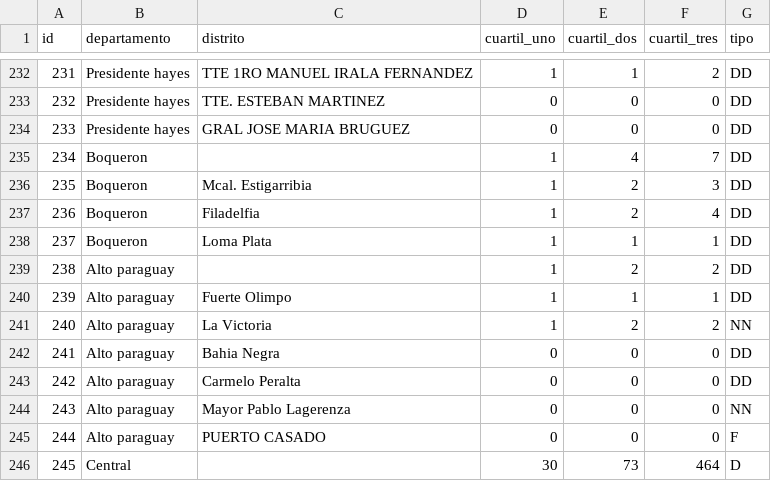
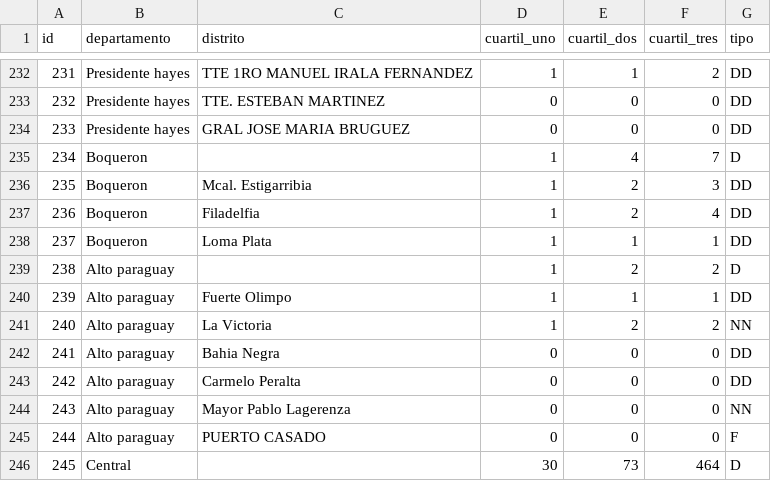
Before and after one commit to verena91/dengue-maps-server, a CSV file: src/main/resources/db/cuartiles_por_distrito.csv, drawn as a sheet; only a part is shown, gaps mark what is left out.

Commit message:
Sql de consultas. Backup de cuartiles.

```diff
--- a/src/main/resources/db/cuartiles_por_distrito.csv
+++ b/src/main/resources/db/cuartiles_por_distrito.csv
@@ -234,3 +234,3 @@ id;departamento;distrito;cuartil_uno;cuartil_dos;cuartil_tres;tipo
 233;Presidente hayes;GRAL JOSE MARIA BRUGUEZ;0;0;0;DD
-234;Boqueron;;1;4;7;DD
+234;Boqueron;;1;4;7;D
 235;Boqueron;Mcal. Estigarribia ;1;2;3;DD
@@ -238,3 +238,3 @@ id;departamento;distrito;cuartil_uno;cuartil_dos;cuartil_tres;tipo
 237;Boqueron;Loma Plata ;1;1;1;DD
-238;Alto paraguay;;1;2;2;DD
+238;Alto paraguay;;1;2;2;D
 239;Alto paraguay;Fuerte Olimpo ;1;1;1;DD
```
Also changed, not shown: 2 other files.
